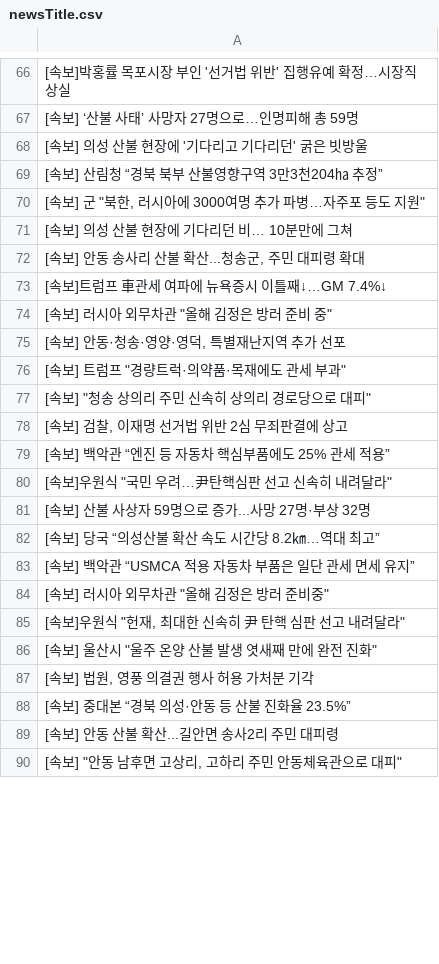
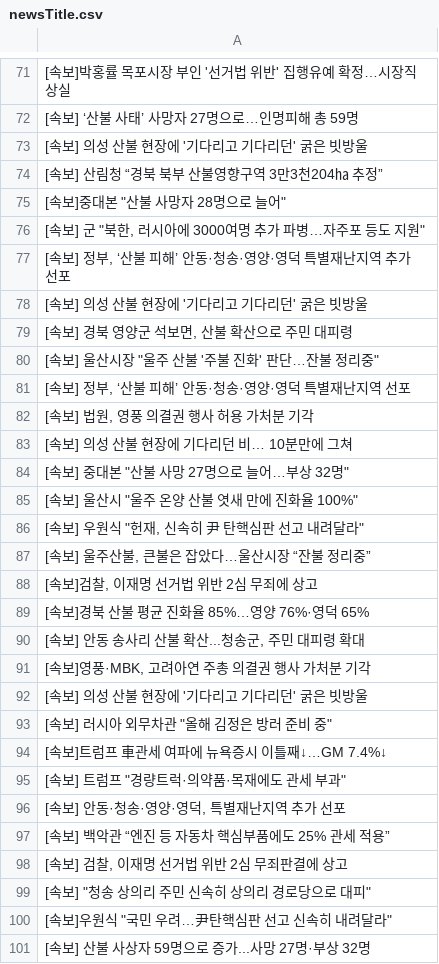
Before and after one commit to junhongkwon/News, a CSV file: newsTitle.csv, drawn as a sheet; only a part is shown, gaps mark what is left out; the diff covers the shown part only.

Commit message:
newsDataCollection

```diff
--- a/newsTitle.csv
+++ b/newsTitle.csv
@@ -69,22 +74,28 @@
  [속보] 산림청 “경북 북부 산불영향구역 3만3천204㏊ 추정”
+" [속보]중대본 ""산불 사망자 28명으로 늘어"" "
 " [속보] 군 ""북한, 러시아에 3000여명 추가 파병…자주포 등도 지원"" "
+" [속보] 정부, ‘산불 피해’ 안동·청송·영양·영덕 특별재난지역 추가 선포 "
+ [속보] 의성 산불 현장에 '기다리고 기다리던' 굵은 빗방울
+" [속보] 경북 영양군 석보면, 산불 확산으로 주민 대피령 "
+" [속보] 울산시장 ""울주 산불 '주불 진화' 판단…잔불 정리중"" "
+" [속보] 정부, ‘산불 피해’ 안동·청송·영양·영덕 특별재난지역 선포 "
+" [속보] 법원, 영풍 의결권 행사 허용 가처분 기각 "
  [속보] 의성 산불 현장에 기다리던 비… 10분만에 그쳐
+" [속보] 중대본 ""산불 사망 27명으로 늘어…부상 32명"" "
+" [속보] 울산시 ""울주 온양 산불 엿새 만에 진화율 100%"" "
+" [속보] 우원식 ""헌재, 신속히 尹 탄핵심판 선고 내려달라"" "
+" [속보] 울주산불, 큰불은 잡았다…울산시장 “잔불 정리중” "
+" [속보]검찰, 이재명 선거법 위반 2심 무죄에 상고 "
+ [속보]경북 산불 평균 진화율 85%…영양 76%·영덕 65%
 " [속보] 안동 송사리 산불 확산...청송군, 주민 대피령 확대 "
+" [속보]영풍·MBK, 고려아연 주총 의결권 행사 가처분 기각 "
+ [속보] 의성 산불 현장에 '기다리고 기다리던' 굵은 빗방울
+" [속보] 러시아 외무차관 ""올해 김정은 방러 준비 중"" "
  [속보]트럼프 車관세 여파에 뉴욕증시 이틀째↓…GM 7.4%↓
-" [속보] 러시아 외무차관 ""올해 김정은 방러 준비 중"" "
+" [속보] 트럼프 ""경량트럭·의약품·목재에도 관세 부과"" "
 " [속보] 안동·청송·영양·영덕, 특별재난지역 추가 선포 "
-" [속보] 트럼프 ""경량트럭·의약품·목재에도 관세 부과"" "
+ [속보] 백악관 “엔진 등 자동차 핵심부품에도 25% 관세 적용”
+" [속보] 검찰, 이재명 선거법 위반 2심 무죄판결에 상고 "
 " [속보] ""청송 상의리 주민 신속히 상의리 경로당으로 대피"" "
-" [속보] 검찰, 이재명 선거법 위반 2심 무죄판결에 상고 "
- [속보] 백악관 “엔진 등 자동차 핵심부품에도 25% 관세 적용”
 " [속보]우원식 ""국민 우려…尹탄핵심판 선고 신속히 내려달라"" "
  [속보] 산불 사상자 59명으로 증가...사망 27명·부상 32명
- [속보] 당국 “의성산불 확산 속도 시간당 8.2㎞…역대 최고”
- [속보] 백악관 “USMCA 적용 자동차 부품은 일단 관세 면세 유지”
-" [속보] 러시아 외무차관 ""올해 김정은 방러 준비중"" "
-" [속보]우원식 ""헌재, 최대한 신속히 尹 탄핵 심판 선고 내려달라"" "
-" [속보] 울산시 ""울주 온양 산불 발생 엿새째 만에 완전 진화"" "
-" [속보] 법원, 영풍 의결권 행사 허용 가처분 기각 "
- [속보] 중대본 “경북 의성·안동 등 산불 진화율 23.5%”
- [속보] 안동 산불 확산...길안면 송사2리 주민 대피령
-" [속보] ""안동 남후면 고상리, 고하리 주민 안동체육관으로 대피"" "
```
Also changed, not shown: 7 added rows, 12 removed rows, 11 moved rows and 1 edited cell elsewhere in this file.
